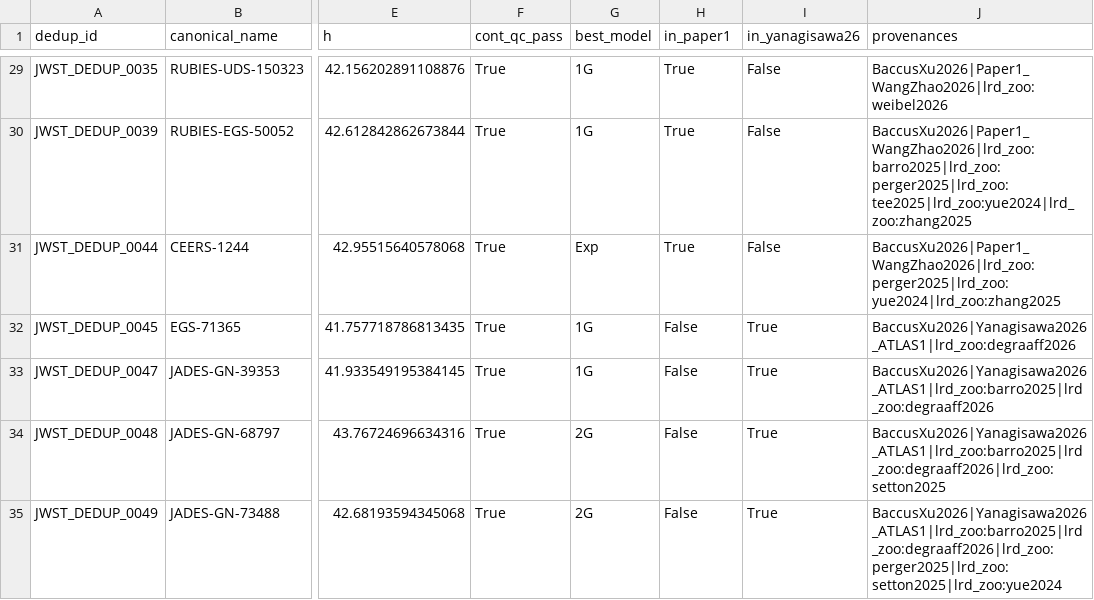
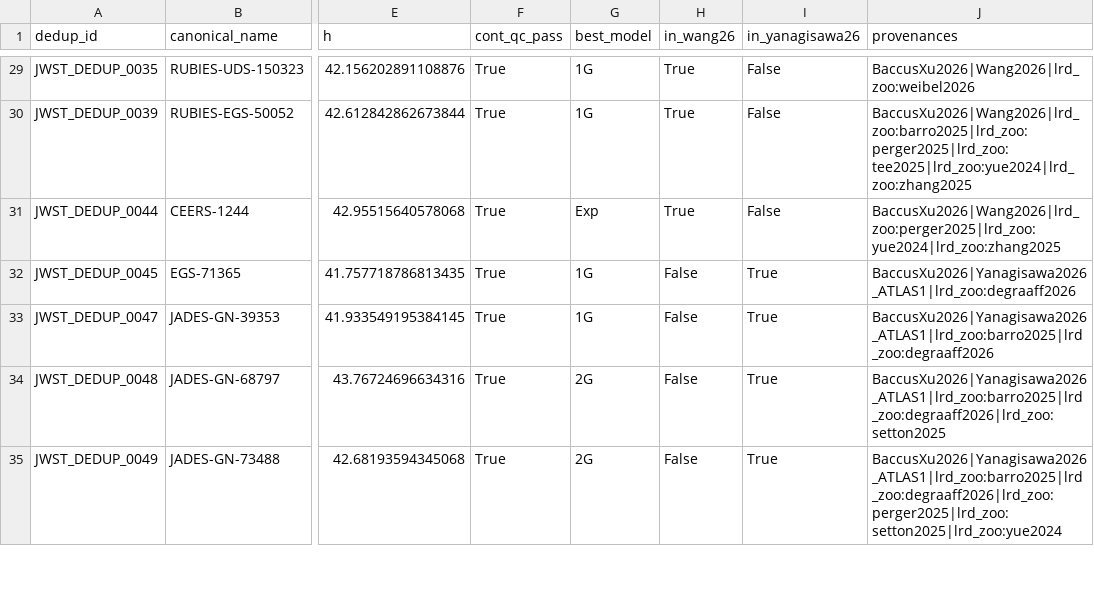
Before and after one commit to NianSi-AI/lrd-balmer-velocity-windows, a CSV file: data/jwst.csv, drawn as a sheet; only a part is shown, gaps mark what is left out; the diff covers the shown part only; the diff names each change by its address in the sheet, - before the commit and + after, or states it on an @@ line.

Commit message:
Align manuscript prose, Wang2026 catalog tags, and macro checks

```diff
--- a/data/jwst.csv
+++ b/data/jwst.csv
-H1: in_paper1
+H1: in_wang26
-J29 (provenances): BaccusXu2026|Paper1_WangZhao2026|lrd_zoo:weibel2026
+J29 (provenances): BaccusXu2026|Wang2026|lrd_zoo:weibel2026
-J30 (provenances): BaccusXu2026|Paper1_WangZhao2026|lrd_zoo:barro2025|lrd_zoo:perger2025|lrd_zoo:tee2025|lrd_zoo:yue2024|lrd_zoo:zhang2025
+J30 (provenances): BaccusXu2026|Wang2026|lrd_zoo:barro2025|lrd_zoo:perger2025|lrd_zoo:tee2025|lrd_zoo:yue2024|lrd_zoo:zhang2025
-J31 (provenances): BaccusXu2026|Paper1_WangZhao2026|lrd_zoo:perger2025|lrd_zoo:yue2024|lrd_zoo:zhang2025
+J31 (provenances): BaccusXu2026|Wang2026|lrd_zoo:perger2025|lrd_zoo:yue2024|lrd_zoo:zhang2025
```
Also changed, not shown: 27 edited cells elsewhere in this file, 3 other files.
